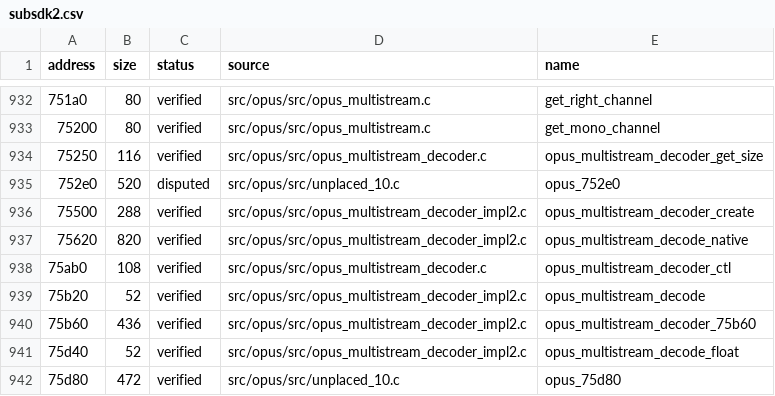
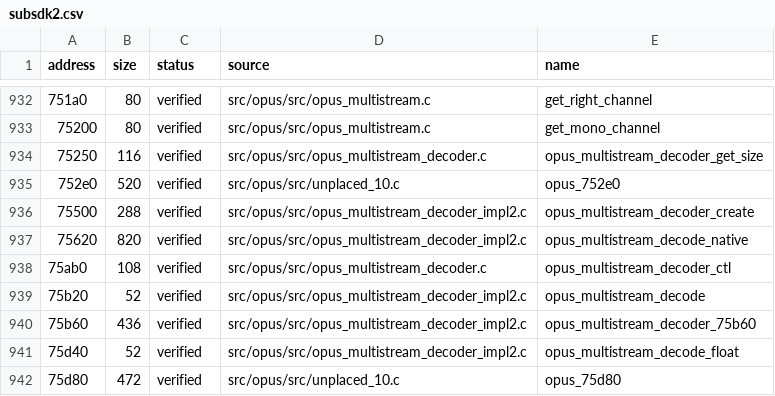
Before and after one commit to vexcited/fefw, a CSV file: data/ledger/subsdk2.csv, drawn as a sheet; only a part is shown, gaps mark what is left out; the diff names each change by its address in the sheet, - before the commit and + after, or states it on an @@ line.

```diff
--- a/data/ledger/subsdk2.csv
+++ b/data/ledger/subsdk2.csv
-C935 (status): disputed
+C935 (status): verified
```
Also changed, not shown: 18 other files.
